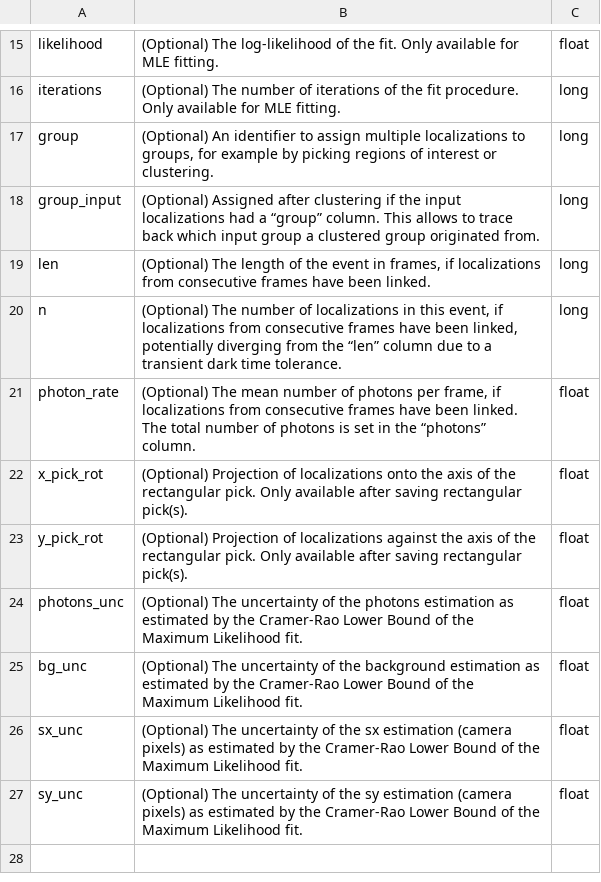
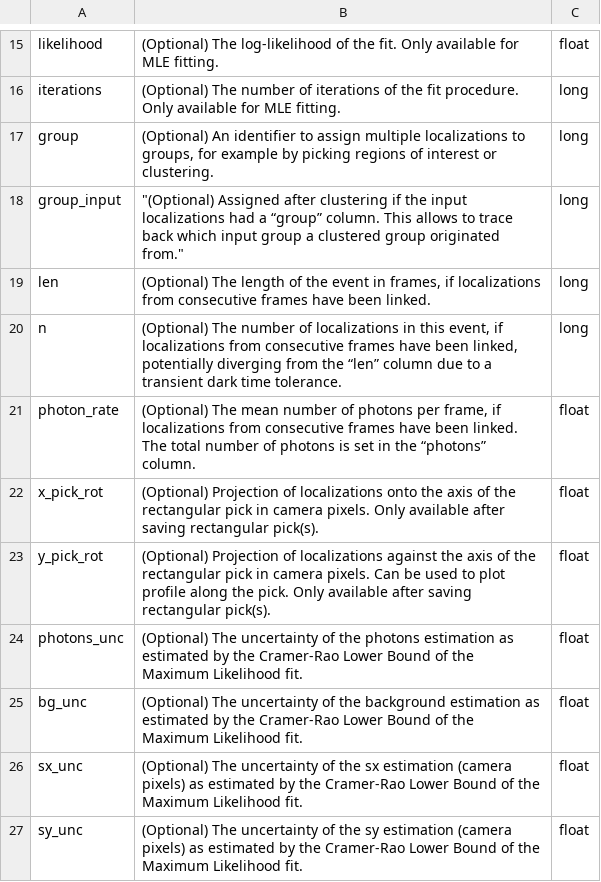
Before and after one commit to jungmannlab/picasso, a CSV file: docs/table01.csv, drawn as a sheet; only a part is shown, gaps mark what is left out; the diff names each change by its address in the sheet, - before the commit and + after, or states it on an @@ line.

```diff
--- a/docs/table01.csv
+++ b/docs/table01.csv
-B18: (Optional) Assigned after clustering if the input localizations had a “group” column. This allows to trace back which input group a clustered group originated from.
+B18: "(Optional) Assigned after clustering if the input localizations had a “group” column. This allows to trace back which input group a clustered group originated from."
-B22: …the rectangular pick. Only available…
+B22: …the rectangular pick in camera pixels. Only available…
-B23: …the rectangular pick. Only…
+B23: …the rectangular pick in camera pixels. Can be used to plot profile along the pick. Only…
```
Also changed, not shown: 8 other files.
